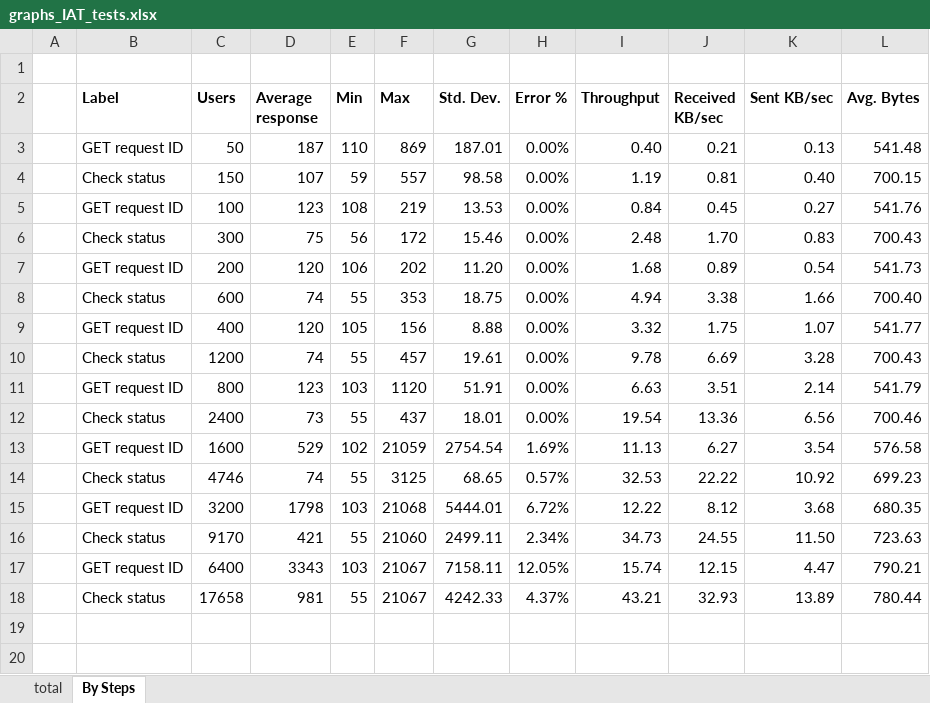
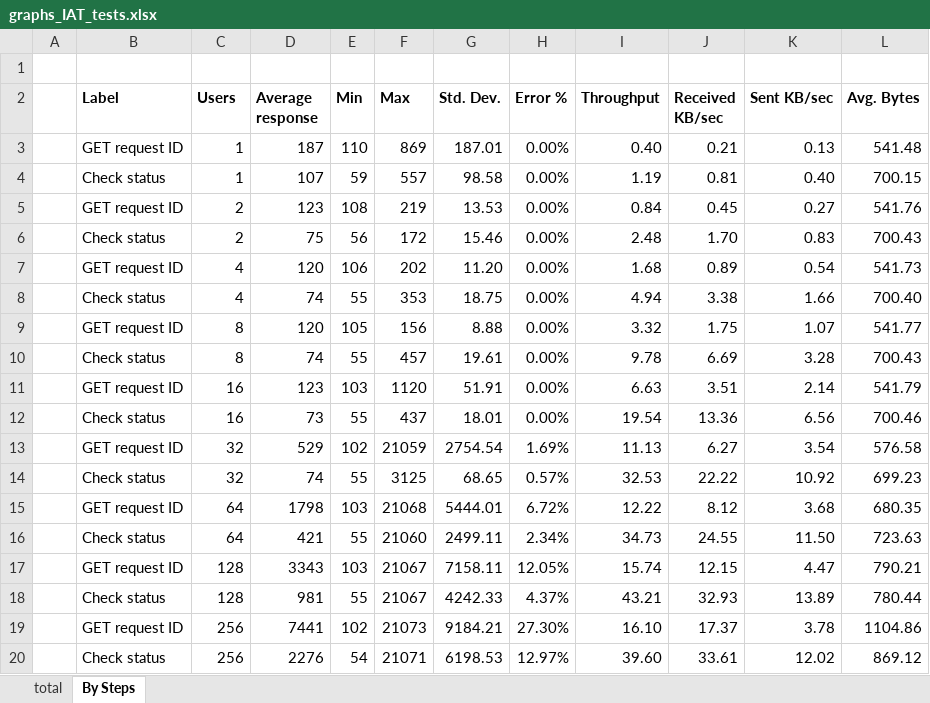
Before and after one commit to merlot-education/merlot-aas, an Excel workbook: doc/verify/load/graphs_IAT_tests.xlsx, sheet By Steps, drawn as a sheet; values as stored, in another font and other column widths than the file's, no borders; charts and pictures not drawn; the diff names each change by its address in the sheet, - before the commit and + after, or states it on an @@ line.

```diff
--- a/doc/verify/load/graphs_IAT_tests.xlsx (sheet By Steps)
+++ b/doc/verify/load/graphs_IAT_tests.xlsx (sheet By Steps)
-C3 (Users): 50
+C3 (Users): 1
-C4 (Users): 150
+C4 (Users): 1
-C5 (Users): 100
+C5 (Users): 2
-C6 (Users): 300
+C6 (Users): 2
-C7 (Users): 200
+C7 (Users): 4
-C8 (Users): 600
+C8 (Users): 4
-C9 (Users): 400
+C9 (Users): 8
-C10 (Users): 1200
+C10 (Users): 8
-C11 (Users): 800
+C11 (Users): 16
-C12 (Users): 2400
+C12 (Users): 16
-C13 (Users): 1600
+C13 (Users): 32
-C14 (Users): 4746
+C14 (Users): 32
-C15 (Users): 3200
+C15 (Users): 64
-C16 (Users): 9170
+C16 (Users): 64
-C17 (Users): 6400
+C17 (Users): 128
-C18 (Users): 17658
+C18 (Users): 128
+row 19:  | GET request ID | 256 | 7441 | 102 | 21073 | 9184.21 | 27.30% | 16.10 | 17.37 | 3.78 | 1104.86
+row 20:  | Check status | 256 | 2276 | 54 | 21071 | 6198.53 | 12.97% | 39.60 | 33.61 | 12.02 | 869.12
```
Also changed, not shown: sheet total, charts or pictures, doc/verify/load/graphs_login_tests.xlsx.
